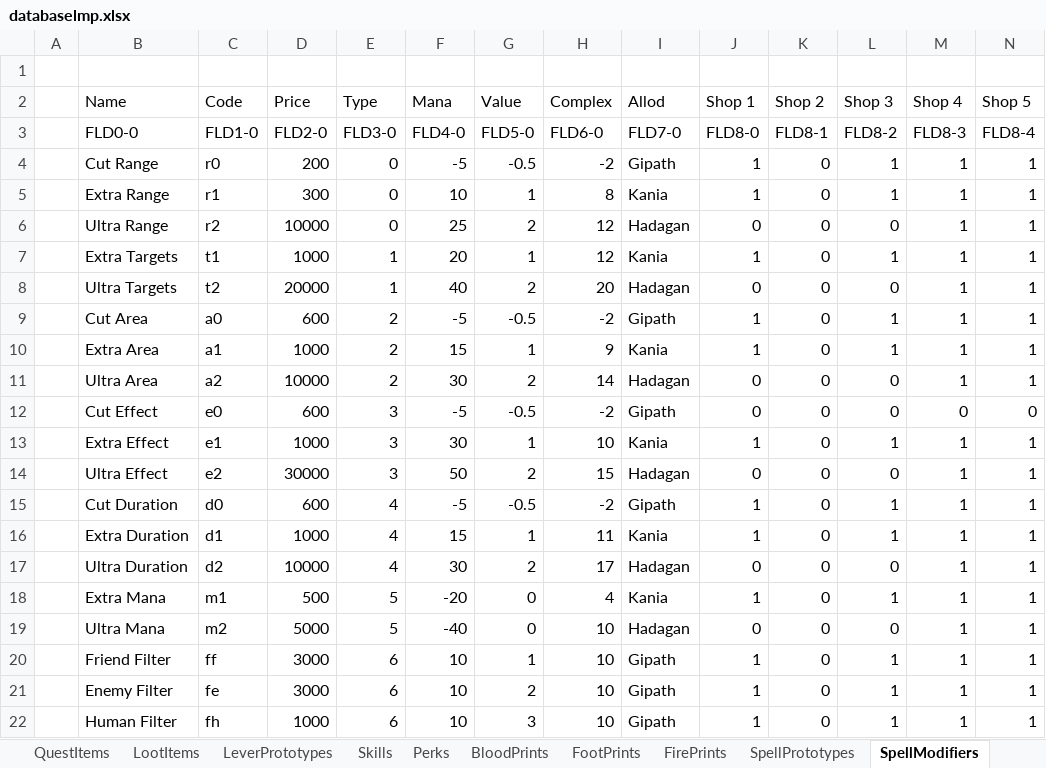
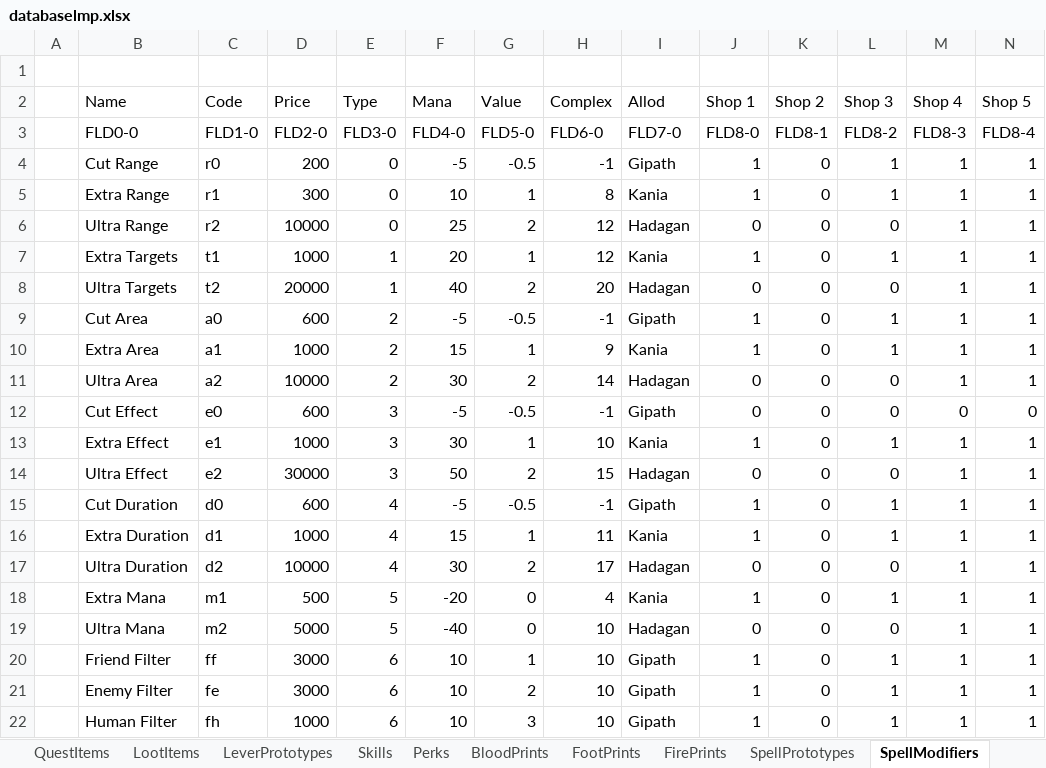
Before and after one commit to Kyr4l/ei-universal-mod, an Excel workbook: resources/universal-mod/xlsx/databaselmp.xlsx, sheet SpellModifiers, drawn as a sheet; only a part is shown; values as stored, in another font and other column widths than the file's, no borders; the diff names each change by its address in the sheet, - before the commit and + after, or states it on an @@ line.

```diff
--- a/resources/universal-mod/xlsx/databaselmp.xlsx (sheet SpellModifiers)
+++ b/resources/universal-mod/xlsx/databaselmp.xlsx (sheet SpellModifiers)
-H4 (Complex): -2
+H4 (Complex): -1
-H9 (Complex): -2
+H9 (Complex): -1
-H12 (Complex): -2
+H12 (Complex): -1
-H15 (Complex): -2
+H15 (Complex): -1
```
Also changed, not shown: 48 other files.
